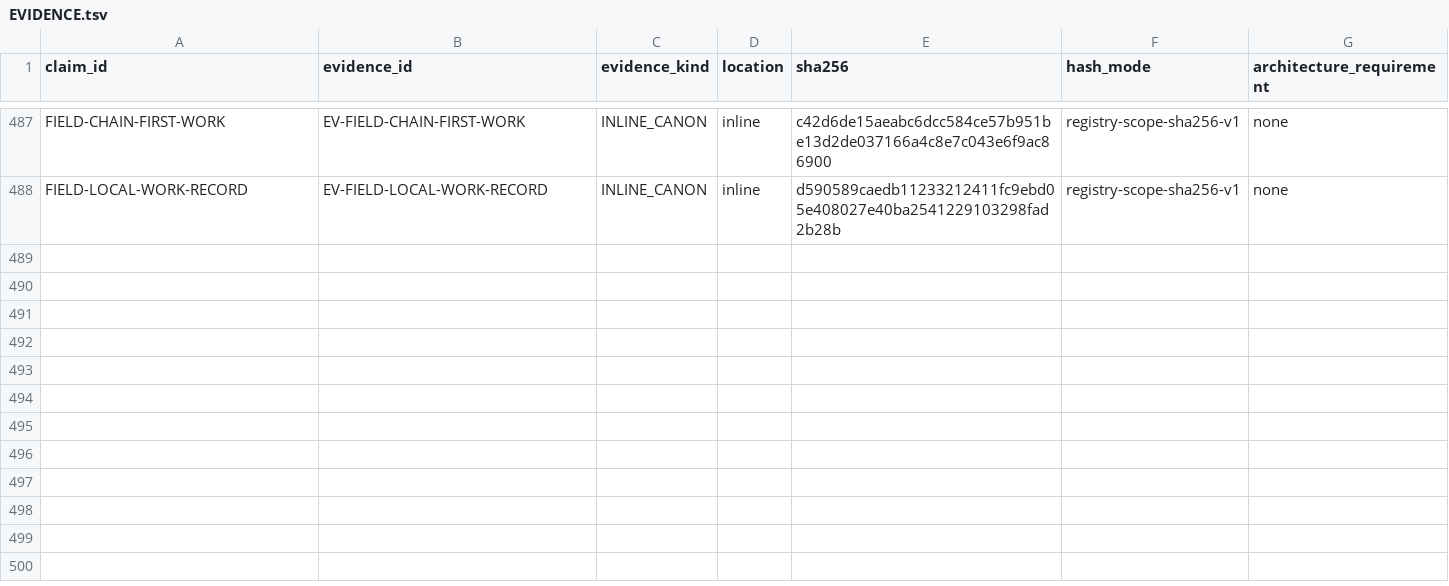
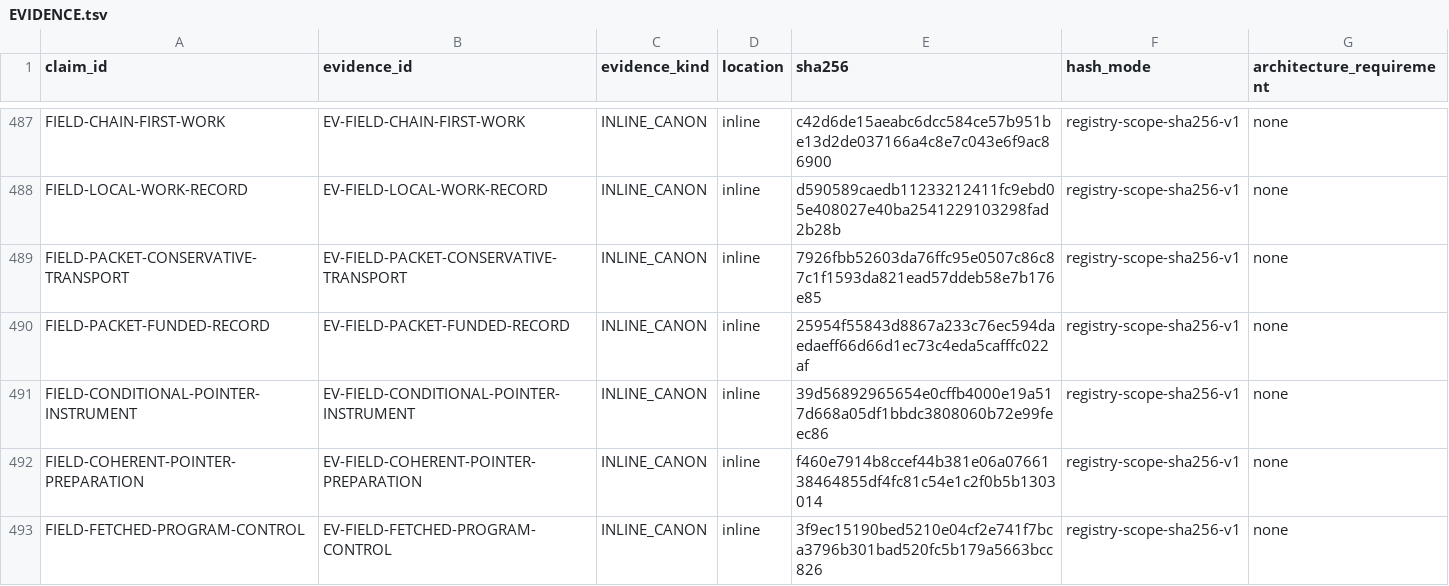
Before and after one commit to mathorn1973/twist-j, a TSV file: canon/EVIDENCE.tsv, drawn as a sheet; only a part is shown, gaps mark what is left out.

```diff
--- a/canon/EVIDENCE.tsv
+++ b/canon/EVIDENCE.tsv
@@ -488 +488,6 @@ FIELD-CHAIN-FIRST-WORK	EV-FIELD-CHAIN-FIRST-WORK	INLINE_CANON	inline	c42d6de15ae
 FIELD-LOCAL-WORK-RECORD	EV-FIELD-LOCAL-WORK-RECORD	INLINE_CANON	inline	d590589caedb11233212411fc9ebd05e408027e40ba2541229103298fad2b28b	registry-scope-sha256-v1	none
+FIELD-PACKET-CONSERVATIVE-TRANSPORT	EV-FIELD-PACKET-CONSERVATIVE-TRANSPORT	INLINE_CANON	inline	7926fbb52603da76ffc95e0507c86c87c1f1593da821ead57ddeb58e7b176e85	registry-scope-sha256-v1	none
+FIELD-PACKET-FUNDED-RECORD	EV-FIELD-PACKET-FUNDED-RECORD	INLINE_CANON	inline	25954f55843d8867a233c76ec594daedaeff66d66d1ec73c4eda5cafffc022af	registry-scope-sha256-v1	none
+FIELD-CONDITIONAL-POINTER-INSTRUMENT	EV-FIELD-CONDITIONAL-POINTER-INSTRUMENT	INLINE_CANON	inline	39d56892965654e0cffb4000e19a517d668a05df1bbdc3808060b72e99feec86	registry-scope-sha256-v1	none
+FIELD-COHERENT-POINTER-PREPARATION	EV-FIELD-COHERENT-POINTER-PREPARATION	INLINE_CANON	inline	f460e7914b8ccef44b381e06a0766138464855df4fc81c54e1c2f0b5b1303014	registry-scope-sha256-v1	none
+FIELD-FETCHED-PROGRAM-CONTROL	EV-FIELD-FETCHED-PROGRAM-CONTROL	INLINE_CANON	inline	3f9ec15190bed5210e04cf2e741f7bca3796b301bad520fc5b179a5663bcc826	registry-scope-sha256-v1	none
```
Also changed, not shown: canon/DEPENDENCIES.tsv, canon/HISTORY.tsv, 16 other files.
